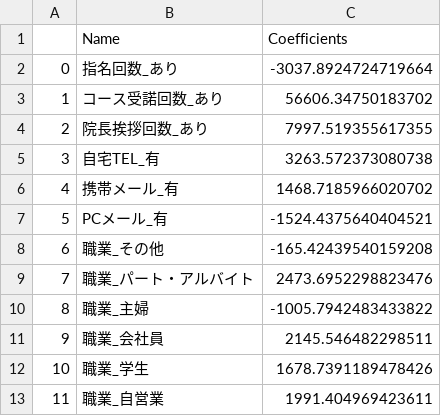
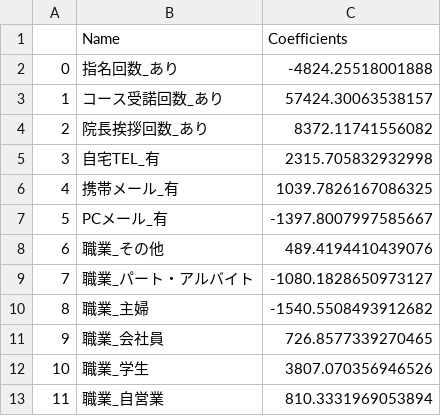
Before and after one commit to Logtre/Xscore, a CSV file: data/result/all_regression.csv, drawn as a sheet.

Commit message:
modify directory structure, and linear_regression.

```diff
--- a/data/result/all_regression.csv
+++ b/data/result/all_regression.csv
@@ -1,13 +1,13 @@
 ,Name,Coefficients
-0,指名回数_あり,-3037.8924724719664
-1,コース受諾回数_あり,56606.34750183702
-2,院長挨拶回数_あり,7997.519355617355
-3,自宅TEL_有,3263.572373080738
-4,携帯メール_有,1468.7185966020702
-5,PCメール_有,-1524.4375640404521
-6,職業_その他,-165.42439540159208
-7,職業_パート・アルバイト,2473.6952298823476
-8,職業_主婦,-1005.7942483433822
-9,職業_会社員,2145.546482298511
-10,職業_学生,1678.7391189478426
-11,職業_自営業,1991.404969423611
+0,指名回数_あり,-4824.25518001888
+1,コース受諾回数_あり,57424.30063538157
+2,院長挨拶回数_あり,8372.11741556082
+3,自宅TEL_有,2315.705832932998
+4,携帯メール_有,1039.7826167086325
+5,PCメール_有,-1397.8007997585667
+6,職業_その他,489.4194410439076
+7,職業_パート・アルバイト,-1080.1828650973127
+8,職業_主婦,-1540.5508493912682
+9,職業_会社員,726.8577339270465
+10,職業_学生,3807.070356946526
+11,職業_自営業,810.3331969053894
```
Also changed, not shown: 5 other files.
